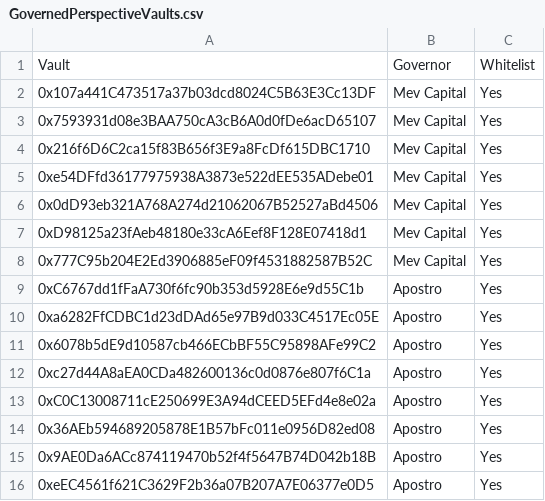
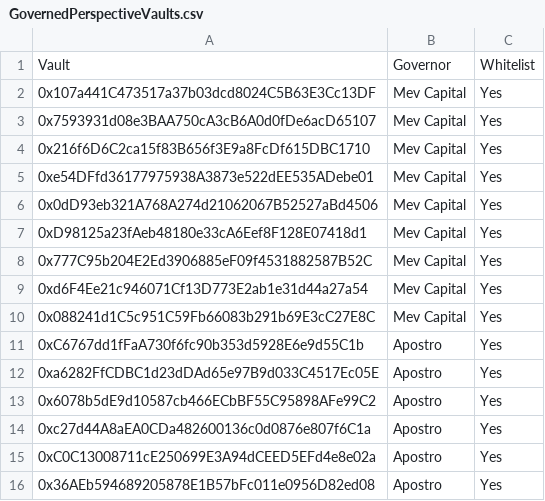
Before and after one commit to euler-xyz/evk-periphery, a CSV file: script/production/bsc/governedPerspectiveVaults/GovernedPerspectiveVaults.csv, drawn as a sheet; only a part is shown; the shorter side is filled out with more unchanged rows; the diff names each change by its address in the sheet, - before the commit and + after, or states it on an @@ line.

Commit message:
feat: whitelist re7 and mev cap vaults

```diff
--- a/script/production/bsc/governedPerspectiveVaults/GovernedPerspectiveVaults.csv
+++ b/script/production/bsc/governedPerspectiveVaults/GovernedPerspectiveVaults.csv
+row 9: 0xd6F4Ee21c946071Cf13D773E2ab1e31d44a27a54 | Mev Capital | Yes
+row 10: 0x088241d1C5c951C59Fb66083b291b69E3cC27E8C | Mev Capital | Yes
```
Also changed, not shown: script/production/sonic/governedPerspectiveVaults/GovernedPerspectiveVaults.csv.
